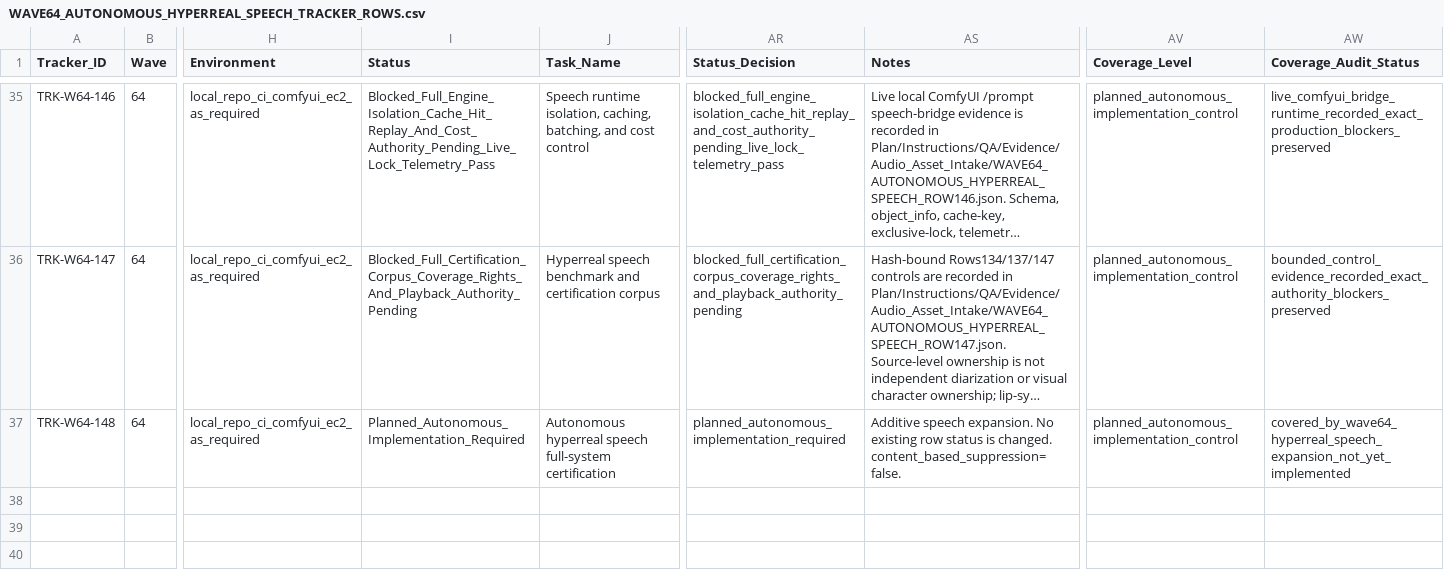
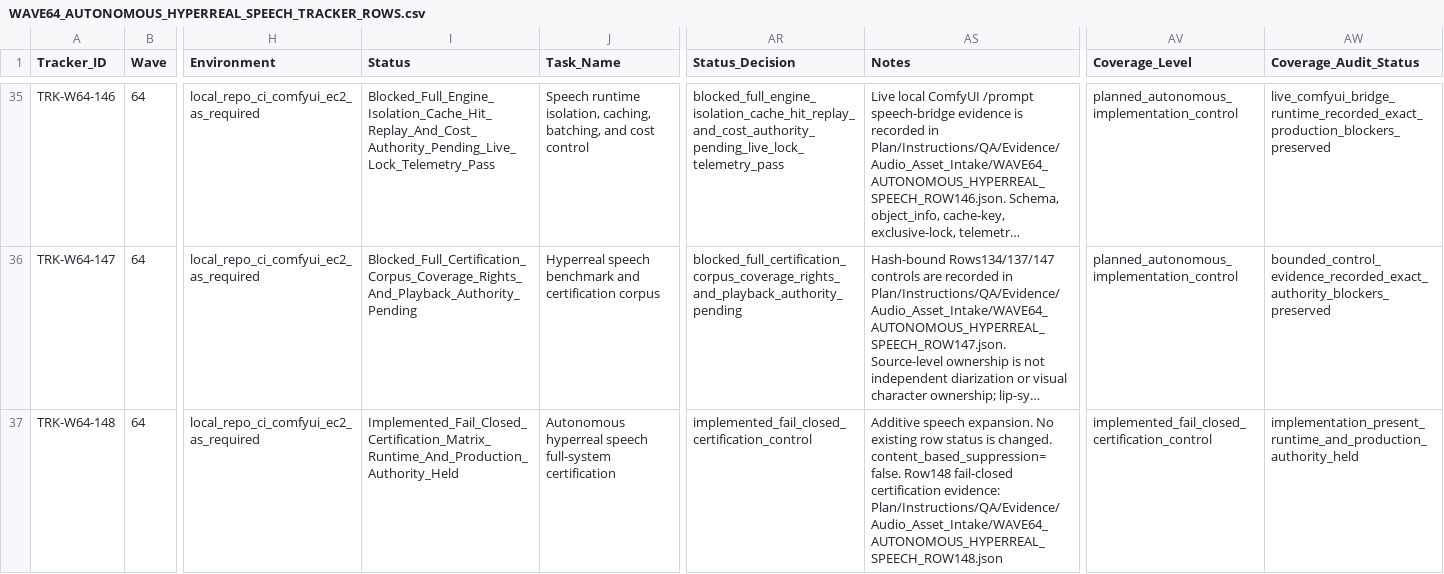
Before and after one commit to KevinSGarrett/Comfy_UI_Main, a CSV file: Plan/Tracker/Waves/Wave64/WAVE64_AUTONOMOUS_HYPERREAL_SPEECH_TRACKER_ROWS.csv, drawn as a sheet; only a part is shown, gaps mark what is left out; long unchanged cells end in …; the diff names each change by its address in the sheet, - before the commit and + after, or states it on an @@ line.

Commit message:
Implement Row148 speech certification matrix

```diff
--- a/Plan/Tracker/Waves/Wave64/WAVE64_AUTONOMOUS_HYPERREAL_SPEECH_TRACKER_ROWS.csv
+++ b/Plan/Tracker/Waves/Wave64/WAVE64_AUTONOMOUS_HYPERREAL_SPEECH_TRACKER_ROWS.csv
-I37 (Status): Planned_Autonomous_Implementation_Required
+I37 (Status): Implemented_Fail_Closed_Certification_Matrix_Runtime_And_Production_Authority_Held
-AR37 (Status_Decision): planned_autonomous_implementation_required
+AR37 (Status_Decision): implemented_fail_closed_certification_control
-AS37 (Notes): …changed. content_based_suppression=false.
+AS37 (Notes): …changed. content_based_suppression=false. Row148 fail-closed certification evidence: Plan/Instructions/QA/Evidence/Audio_Asset_Intake/WAVE64_AUTONOMOUS_HYPERREAL_SPEECH_ROW148.json
-AV37 (Coverage_Level): planned_autonomous_implementation_control
+AV37 (Coverage_Level): implemented_fail_closed_certification_control
-AW37 (Coverage_Audit_Status): covered_by_wave64_hyperreal_speech_expansion_not_yet_implemented
+AW37 (Coverage_Audit_Status): implementation_present_runtime_and_production_authority_held
```
Also changed, not shown: Plan/Items/Waves/Wave64/WAVE64_AUTONOMOUS_HYPERREAL_SPEECH_ITEM_ROWS.csv, 10 other files.
